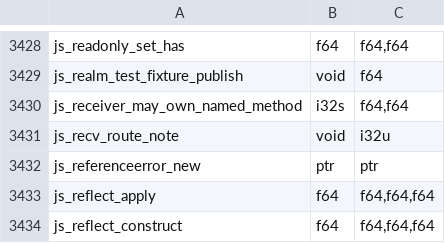
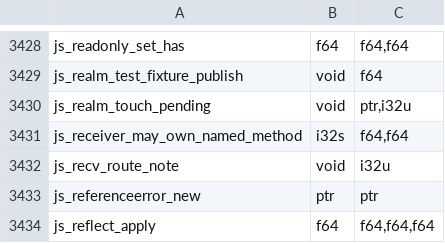
Before and after one commit to PerryTS/perry, a TSV file: crates/perry-codegen/src/wasm32/runtime_abi.tsv, drawn as a sheet; only a part is shown, gaps mark what is left out; the shorter side is filled out with more unchanged rows.

Commit message:
runtime: publish pending realm rows on first observation
Route pending receiver reads through the image touch entry and exclude
pending words from site memo writers. Collector reads never materialize
cells. Publish lazy rows from descriptor facts without a managed key list,
with debug guards against GC allocation during touch.

Make erased HotKey analysis follow proven receiver values and ignore only
drop edges on proven abort-only tails. Keep unknown receivers conservative
and initializer allocations visible. Use direct byte formatting on shared
fatal and anonymous TLS claim paths so publication remains Leaf.

Fix the two RB4 divisibility Clippy warnings and specialize shared trie
probes so the new trigger and null-key checks preserve startup bounds.

```diff
--- a/crates/perry-codegen/src/wasm32/runtime_abi.tsv
+++ b/crates/perry-codegen/src/wasm32/runtime_abi.tsv
@@ -3429,2 +3429,3 @@ js_readonly_set_has	f64	f64,f64
 js_realm_test_fixture_publish	void	f64
+js_realm_touch_pending	void	ptr,i32u
 js_receiver_may_own_named_method	i32s	f64,f64
```
Also changed, not shown: 51 other files.
